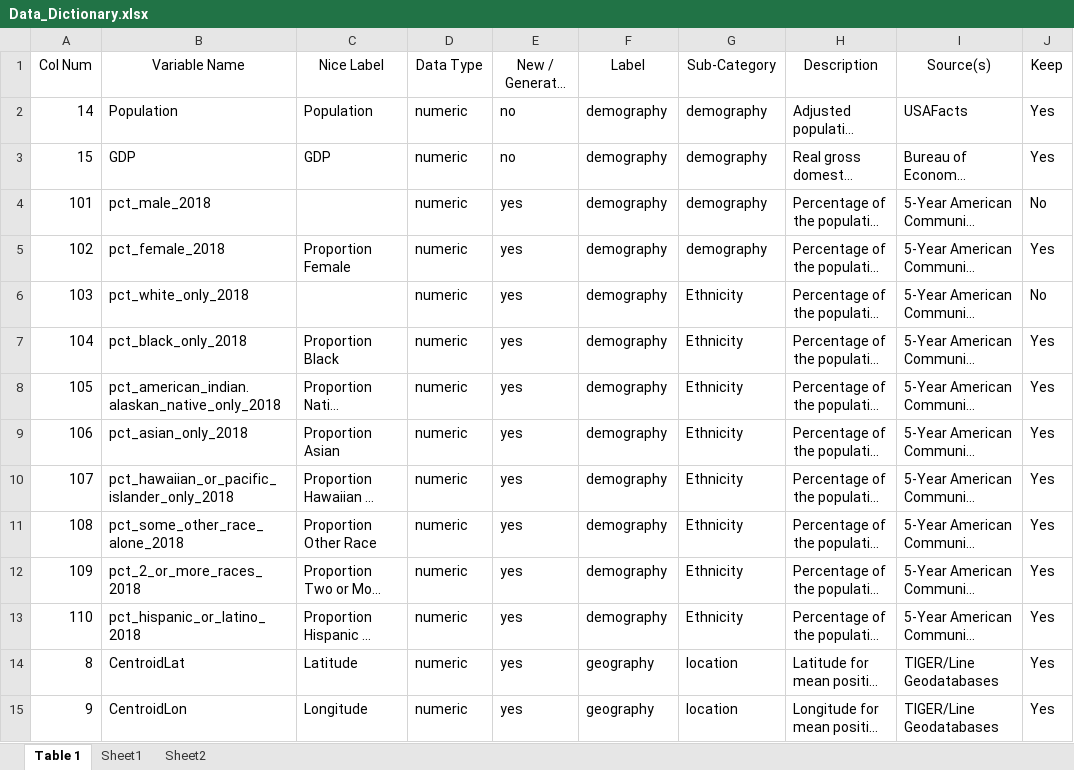
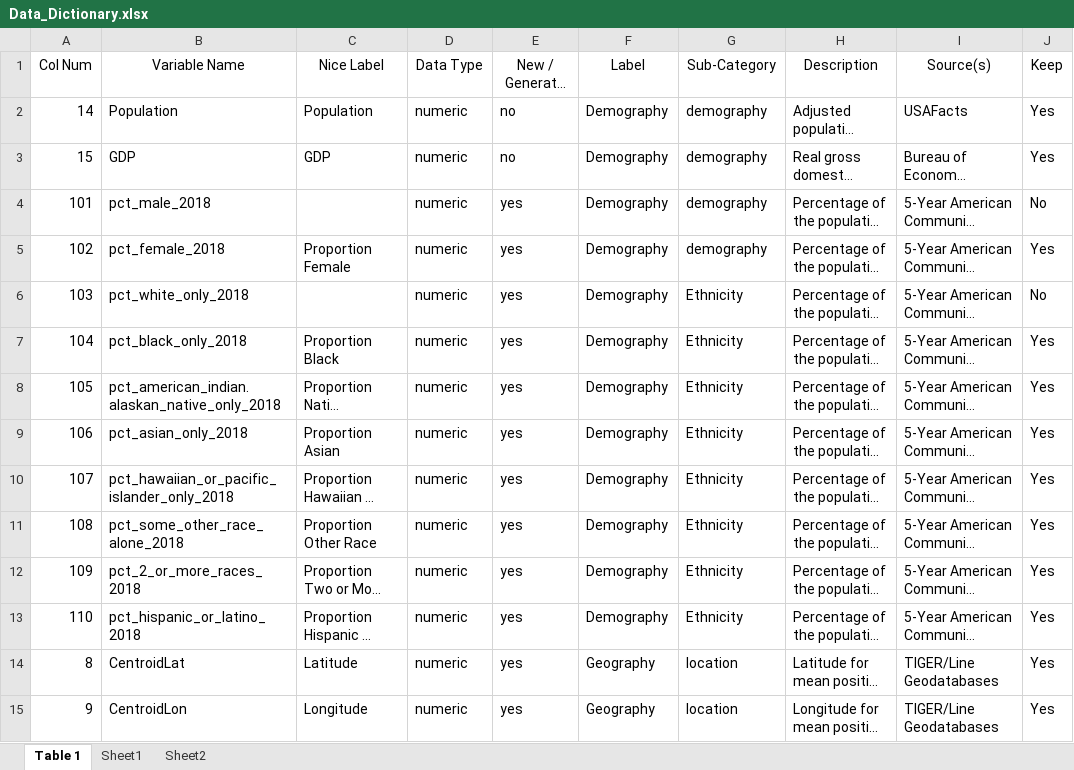
Before and after one commit to blind-contours/COVIDxrisk, an Excel workbook: data/processed/Data_Dictionary.xlsx, sheet Table 1, drawn as a sheet; only a part is shown; long unchanged cells end in …; values as stored, in another font and other column widths than the file's, no borders; the diff covers the shown part only; the diff names each change by its address in the sheet, - before the commit and + after, or states it on an @@ line.

```diff
--- a/data/processed/Data_Dictionary.xlsx (sheet Table 1)
+++ b/data/processed/Data_Dictionary.xlsx (sheet Table 1)
-F2:F13 (Label): demography
+F2:F13 (Label): Demography
-F14:F15 (Label): geography
+F14:F15 (Label): Geography
```
Also changed, not shown: 286 edited cells elsewhere in this sheet, 6 other files.
